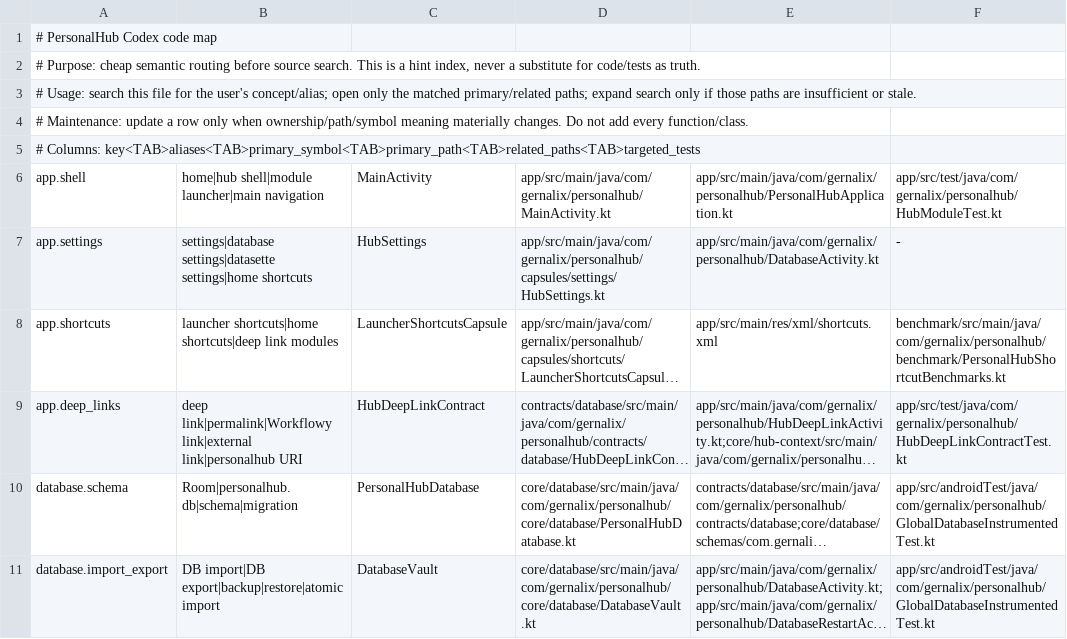
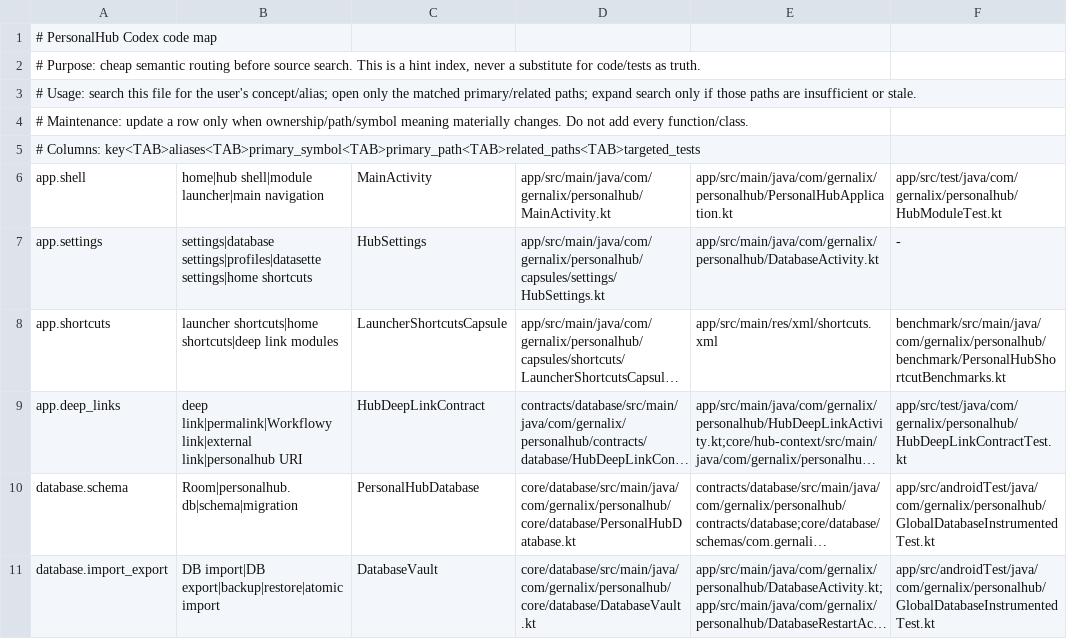
Before and after one commit to gernalix/PersonalHub, a TSV file: .codex/CODE_MAP.tsv, drawn as a sheet; only a part is shown; long unchanged cells end in …; the diff covers the shown part only; the diff names each change by its address in the sheet, - before the commit and + after, or states it on an @@ line.

Commit message:
Map global profiles and timestamp contract

```diff
--- a/.codex/CODE_MAP.tsv
+++ b/.codex/CODE_MAP.tsv
-B7: settings|database settings|datasette settings|home shortcuts
+B7: settings|database settings|profiles|datasette settings|home shortcuts
```
Also changed, not shown: 2 added rows and 1 edited cell elsewhere in this file.
